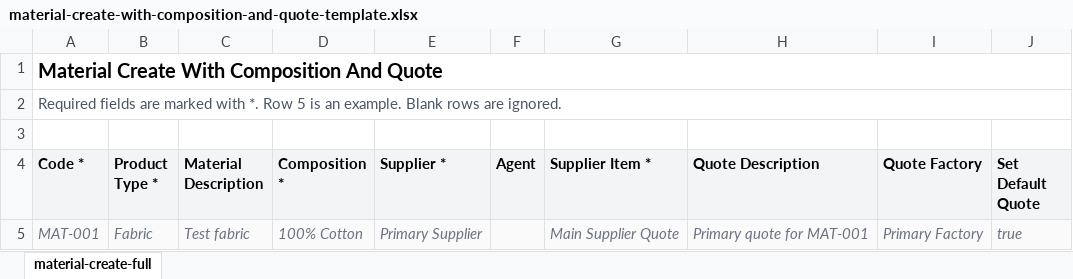
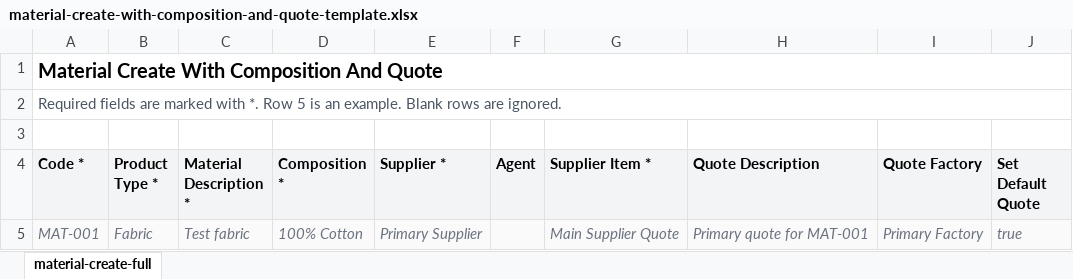
Before and after one commit to eemax/centric-api, an Excel workbook: src/centric_api/templates/material-create-with-composition-and-quote-template.xlsx, sheet material-create-full, drawn as a sheet; values as stored, in another font and other column widths than the file's, no borders; table styles not drawn; the diff names each change by its address in the sheet, - before the commit and + after, or states it on an @@ line.

```diff
--- a/src/centric_api/templates/material-create-with-composition-and-quote-template.xlsx (sheet material-create-full)
+++ b/src/centric_api/templates/material-create-with-composition-and-quote-template.xlsx (sheet material-create-full)
-C4: Material Description
+C4: Material Description *
```
Also changed, not shown: src/centric_api/templates/material-create-with-composition-template.xlsx, 16 other files.
